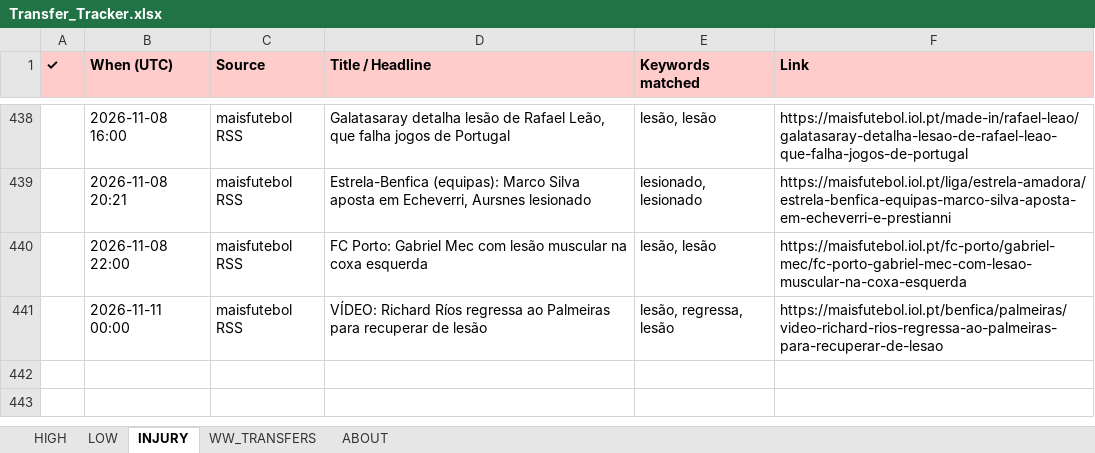
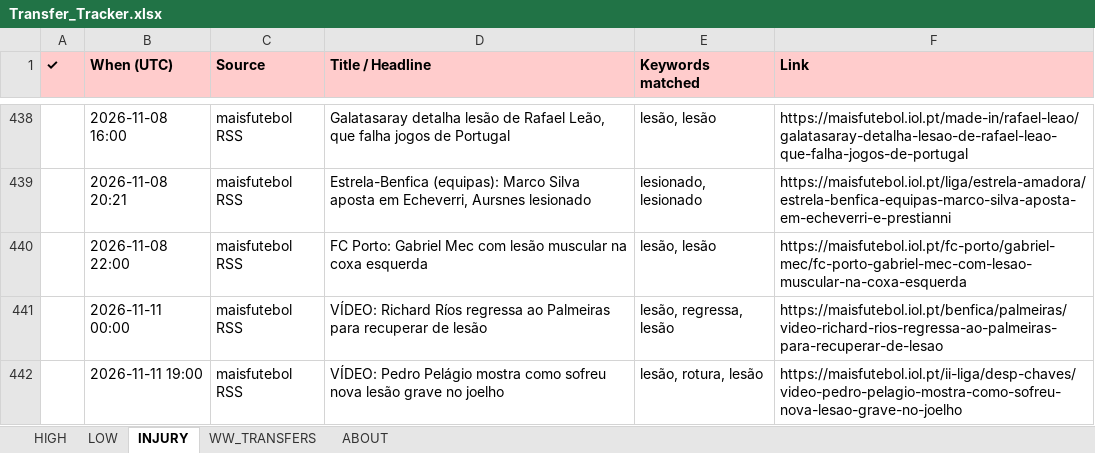
Before and after one commit to rneves2005-dotcom/fpl-dashboard, an Excel workbook: Transfer_Tracker.xlsx, sheet INJURY, drawn as a sheet; only a part is shown, gaps mark what is left out; values as stored, in another font and other column widths than the file's, no borders; the diff names each change by its address in the sheet, - before the commit and + after, or states it on an @@ line.

Commit message:
auto: transfer poll 2026-11-11 19:00 UTC · 2 new

```diff
--- a/Transfer_Tracker.xlsx (sheet INJURY)
+++ b/Transfer_Tracker.xlsx (sheet INJURY)
+row 442:  | 2026-11-11 19:00 | maisfutebol RSS | VÍDEO: Pedro Pelágio mostra como sofreu nova lesão grave no joelho | lesão, rotura, lesão | https://maisfutebol.iol.pt/ii-liga/desp-chaves/video-pedro-pelagio-mostra-como-sofreu-nova-lesao-grave-no-joelho
```
Also changed, not shown: sheet HIGH.
